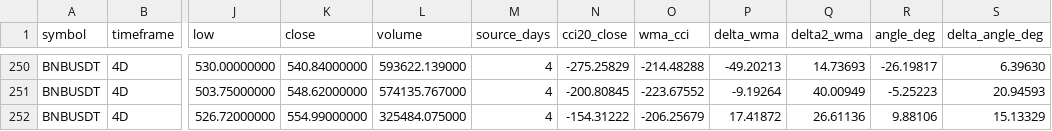
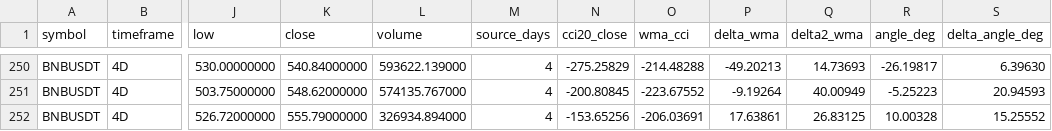
Before and after one commit to imthequin2811-gif/radar-pisau-jatuh, a CSV file: data/radar/BNBUSDT_4D_radar.csv, drawn as a sheet; only a part is shown, gaps mark what is left out; the diff names each change by its address in the sheet, - before the commit and + after, or states it on an @@ line.

```diff
--- a/data/radar/BNBUSDT_4D_radar.csv
+++ b/data/radar/BNBUSDT_4D_radar.csv
-K252 (close): 554.99000000
+K252 (close): 555.79000000
-L252 (volume): 325484.075000
+L252 (volume): 326934.894000
-N252 (cci20_close): -154.31222
+N252 (cci20_close): -153.65256
-O252 (wma_cci): -206.25679
+O252 (wma_cci): -206.03691
-P252 (delta_wma): 17.41872
+P252 (delta_wma): 17.63861
-Q252 (delta2_wma): 26.61136
+Q252 (delta2_wma): 26.83125
-R252 (angle_deg): 9.88106
+R252 (angle_deg): 10.00328
-S252 (delta_angle_deg): 15.13329
+S252 (delta_angle_deg): 15.25552
```
Also changed, not shown: data/binance/BNBUSDT_1D_source.csv, data/binance/BTCUSDT_1D_source.csv, 18 other files.
